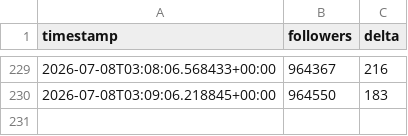
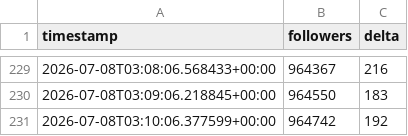
Before and after one commit to jonathanabrantes/postandoaquesia-bot, a CSV file: data/followers.csv, drawn as a sheet; only a part is shown, gaps mark what is left out.

Commit message:
chore(bot): atualiza followers.csv

```diff
--- a/data/followers.csv
+++ b/data/followers.csv
@@ -230 +230,2 @@ timestamp,followers,delta
 2026-07-08T03:09:06.218845+00:00,964550,183
+2026-07-08T03:10:06.377599+00:00,964742,192
```
